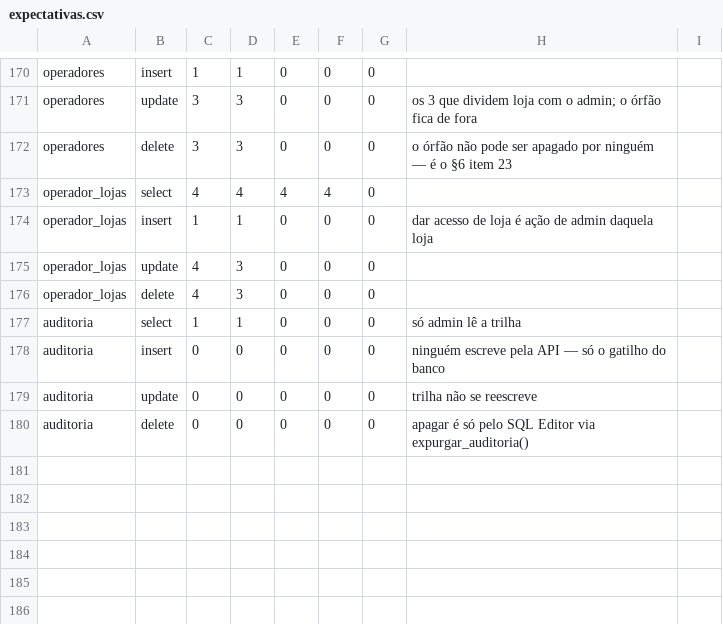
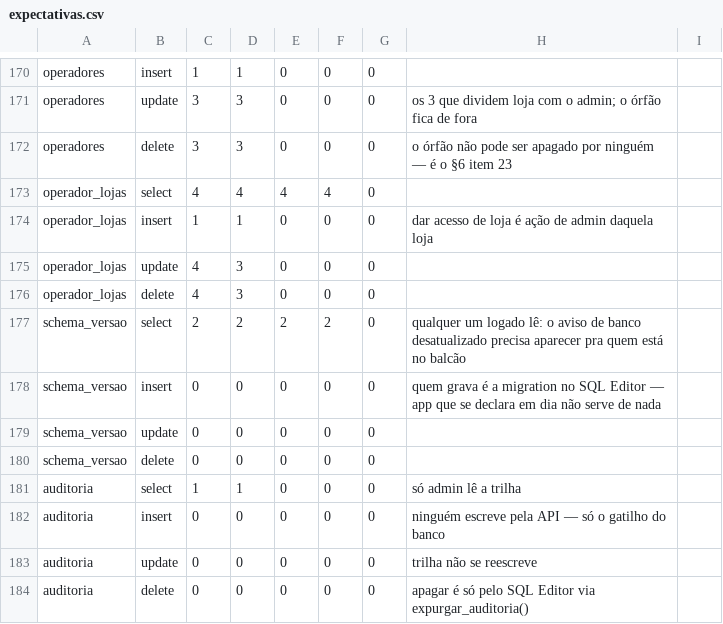
Before and after one commit to caranovavidanova/sakura-system-ace, a CSV file: supabase/testes-rls/expectativas.csv, drawn as a sheet; only a part is shown, gaps mark what is left out.

```diff
--- a/supabase/testes-rls/expectativas.csv
+++ b/supabase/testes-rls/expectativas.csv
@@ -176,2 +176,6 @@ operador_lojas,update,4,3,0,0,0,
 operador_lojas,delete,4,3,0,0,0,
+schema_versao,select,2,2,2,2,0,qualquer um logado lê: o aviso de banco desatualizado precisa aparecer pra quem está no balcão
+schema_versao,insert,0,0,0,0,0,quem grava é a migration no SQL Editor — app que se declara em dia não serve de nada
+schema_versao,update,0,0,0,0,0,
+schema_versao,delete,0,0,0,0,0,
 auditoria,select,1,1,0,0,0,só admin lê a trilha
```
Also changed, not shown: supabase/testes-rls/lacunas-de-proposito.csv, 20 other files.
